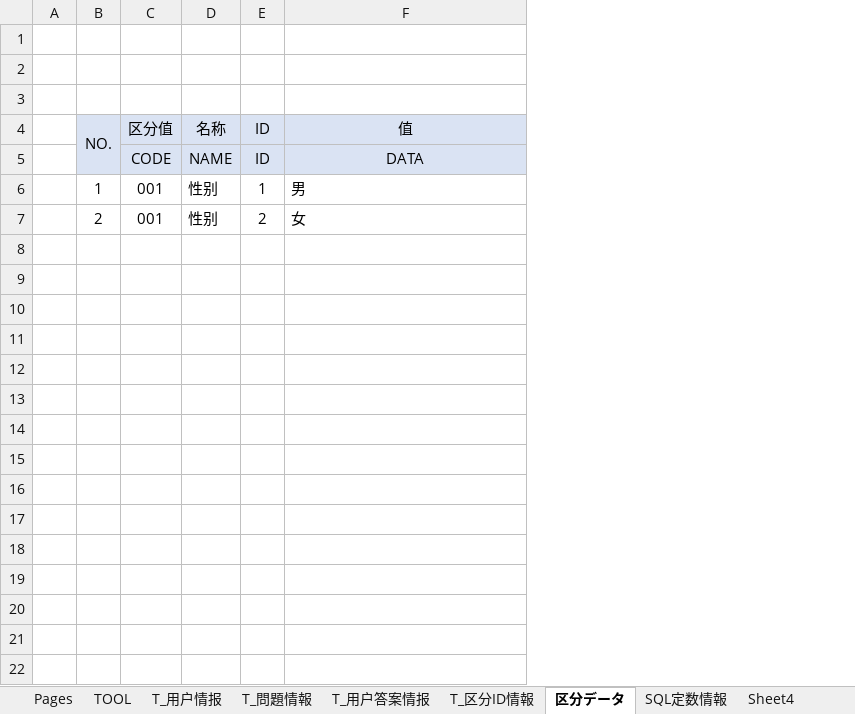
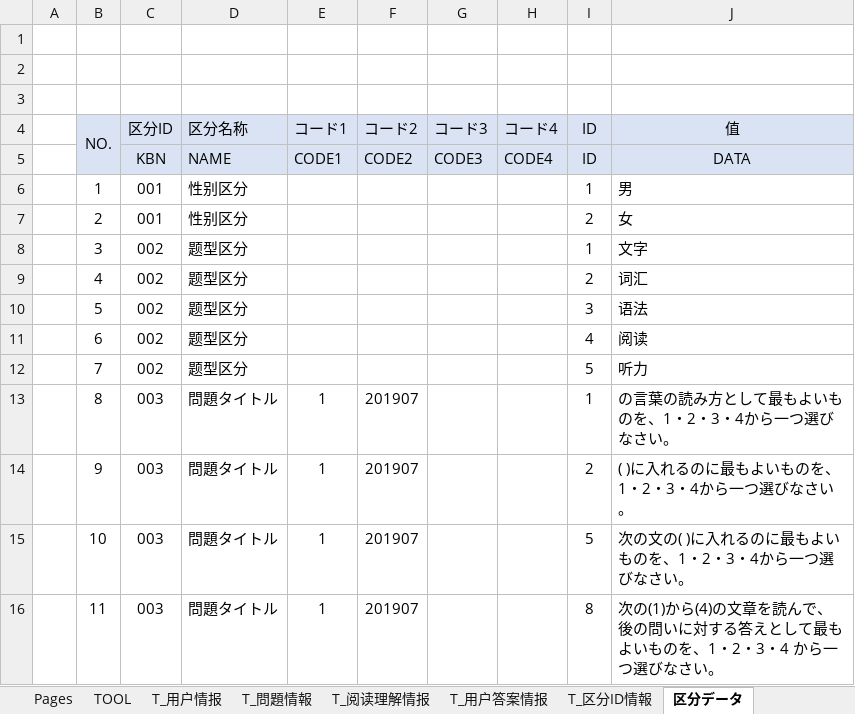
Before and after one commit to yonglovejing0504/DOCS, an Excel workbook: jap_B_D.xlsm, sheet 区分データ, drawn as a sheet; values as stored, in another font and other column widths than the file's, no borders; removed rows and columns are numbered as before the commit, all else as after; the diff names each change by its address in the sheet, - before the commit and + after, or states it on an @@ line.

```diff
--- a/jap_B_D.xlsm (sheet 区分データ)
+++ b/jap_B_D.xlsm (sheet 区分データ)
-sheet tab: Sheet4
+sheet tab: T_阅读理解情报
-column D (名称), rows 5-7: NAME | 性别 | 性别
+column D (区分名称), rows 5-7: NAME | 性别区分 | 性别区分
+column E (コード1), row 5: CODE1
+column F (コード2), row 5: CODE2
+column G (コード3), row 5: CODE3
+column H (コード4), row 5: CODE4
-C4: 区分值
+C4: 区分ID
-C5 (区分ID): CODE
+C5 (区分ID): KBN
+row 8:  | 3 | 002 | 题型区分 |  |  |  |  | 1 | 文字
+row 9:  | 4 | 002 | 题型区分 |  |  |  |  | 2 | 词汇
+row 10:  | 5 | 002 | 题型区分 |  |  |  |  | 3 | 语法
+row 11:  | 6 | 002 | 题型区分 |  |  |  |  | 4 | 阅读
+row 12:  | 7 | 002 | 题型区分 |  |  |  |  | 5 | 听力
+row 13:  | 8 | 003 | 問題タイトル | 1 | 201907 |  |  | 1 | の言葉の読み方として最もよいものを、1・2・3・4から一つ選びなさい。
+row 14:  | 9 | 003 | 問題タイトル | 1 | 201907 |  |  | 2 | ( )に入れるのに最もよいものを、1・2・3・4から一つ選びなさい。
+row 15:  | 10 | 003 | 問題タイトル | 1 | 201907 |  |  | 5 | 次の文の( )に入れるのに最もよいものを、1・2・3・4から一つ選びなさい。
+row 16:  | 11 | 003 | 問題タイトル | 1 | 201907 |  |  | 8 | 次の(1)から(4)の文章を読んで、後の問いに対する答えとして最もよいものを、1・2・3・4 から一つ選びなさい。
```
Also changed, not shown: sheet T_問題情報, sheet T_用户答案情报, sheet Pages, sheet T_区分ID情報, sheet T_用户情报, sheet SQL定数情報, other sheet tabs, charts or pictures, 6 other files.
